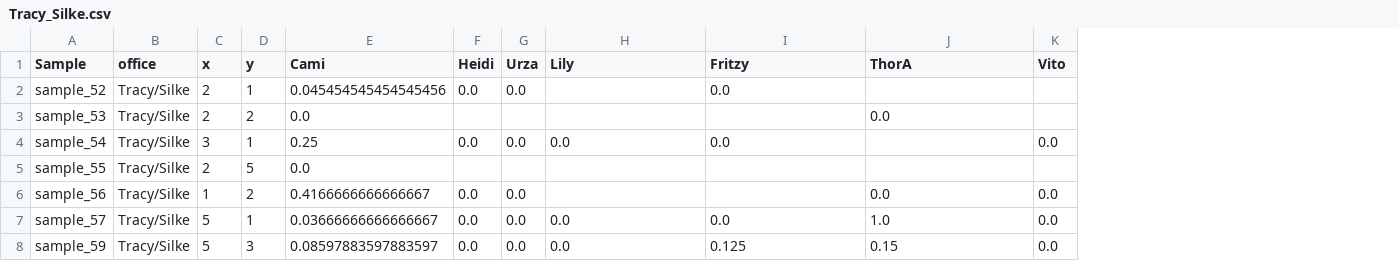
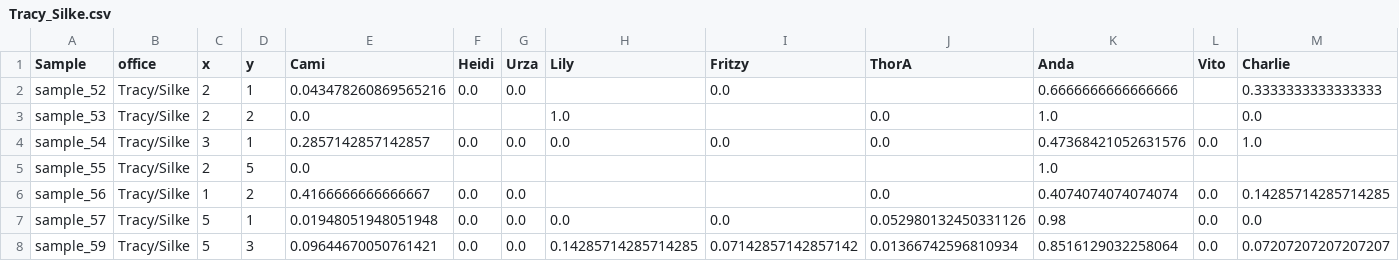
Before and after one commit to MichelleErkenberg/mpi_dogs, a CSV file: data/dog_samples/R_prep/Tracy_Silke.csv, drawn as a sheet; the diff names each change by its address in the sheet, - before the commit and + after, or states it on an @@ line.

```diff
--- a/data/dog_samples/R_prep/Tracy_Silke.csv
+++ b/data/dog_samples/R_prep/Tracy_Silke.csv
+column K (Anda), rows 2-8: 0.6666666666666666 | 1.0 | 0.47368421052631576 | 1.0 | 0.4074074074074074 | 0.98 | 0.8516129032258064
+column M (Charlie), rows 2-8: 0.3333333333333333 | 0.0 | 1.0 |  | 0.14285714285714285 | 0.0 | 0.07207207207207207
-E2 (Cami): 0.045454545454545456
+E2 (Cami): 0.043478260869565216
-H3 (Lily): (empty)
+H3 (Lily): 1.0
-E4 (Cami): 0.25
+E4 (Cami): 0.2857142857142857
-J4 (ThorA): (empty)
+J4 (ThorA): 0.0
-E7 (Cami): 0.03666666666666667
+E7 (Cami): 0.01948051948051948
-J7 (ThorA): 1.0
+J7 (ThorA): 0.052980132450331126
-E8 (Cami): 0.08597883597883597
+E8 (Cami): 0.09644670050761421
-H8 (Lily): 0.0
+H8 (Lily): 0.14285714285714285
-I8 (Fritzy): 0.125
+I8 (Fritzy): 0.07142857142857142
-J8 (ThorA): 0.15
+J8 (ThorA): 0.01366742596810934
```
Also changed, not shown: data/dog_samples/R_prep/Elevator.csv, data/dog_samples/R_prep/Mimi_Linda.csv, 16 other files.
